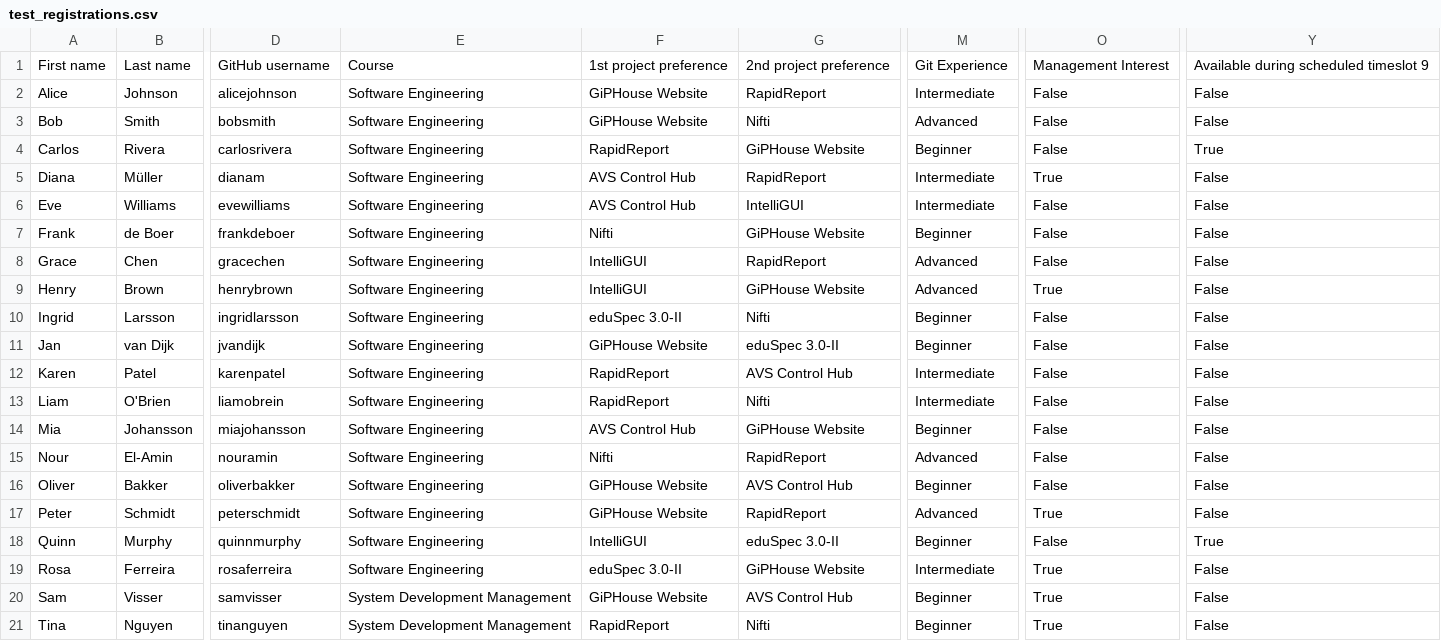
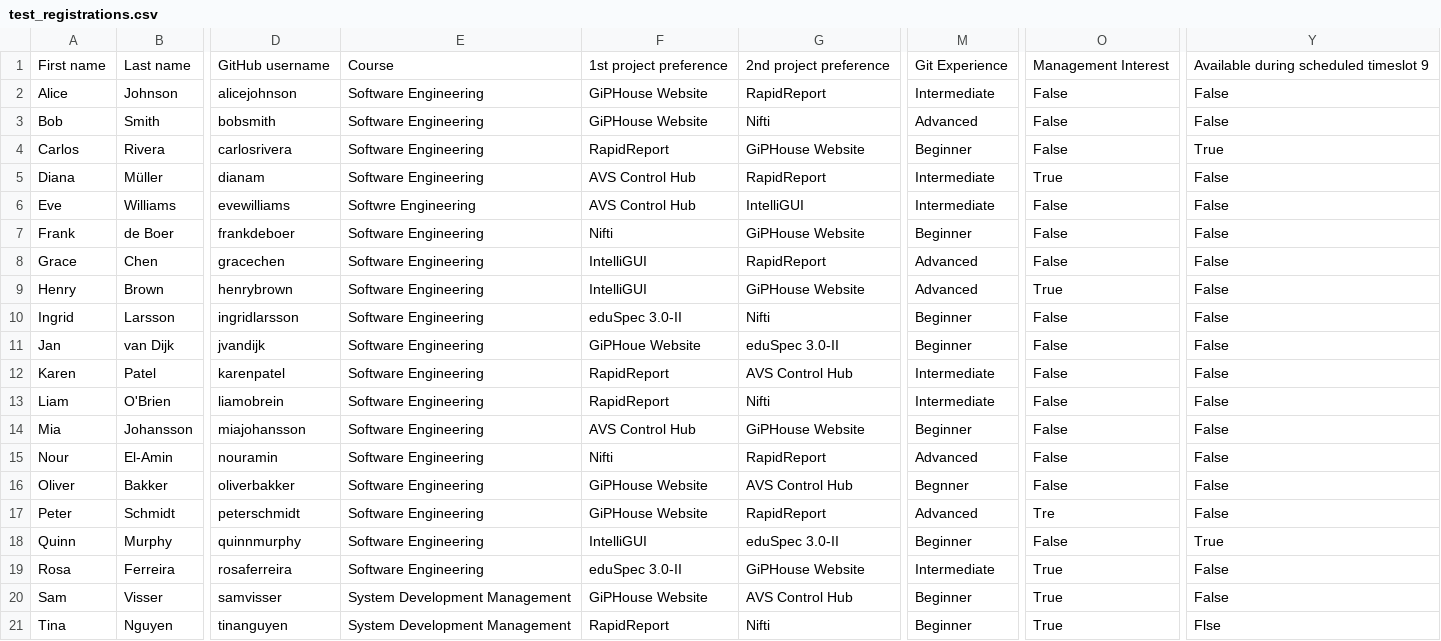
Before and after one commit to GiPHouse/GiPHouse-Website, a CSV file: smt_solver_gip/test_registrations.csv, drawn as a sheet; only a part is shown, gaps mark what is left out; the diff names each change by its address in the sheet, - before the commit and + after, or states it on an @@ line.

```diff
--- a/smt_solver_gip/test_registrations.csv
+++ b/smt_solver_gip/test_registrations.csv
-E6: Software Engineering
+E6: Softwre Engineering
-F11: GiPHouse Website
+F11: GiPHoue Website
-M16: Beginner
+M16: Begnner
-O17: True
+O17: Tre
-Y21: False
+Y21: Flse
```
Also changed, not shown: 2 other files.
